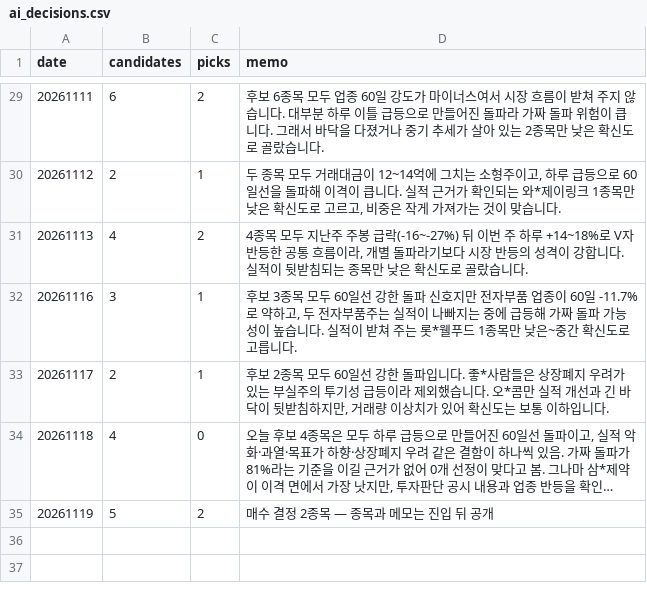
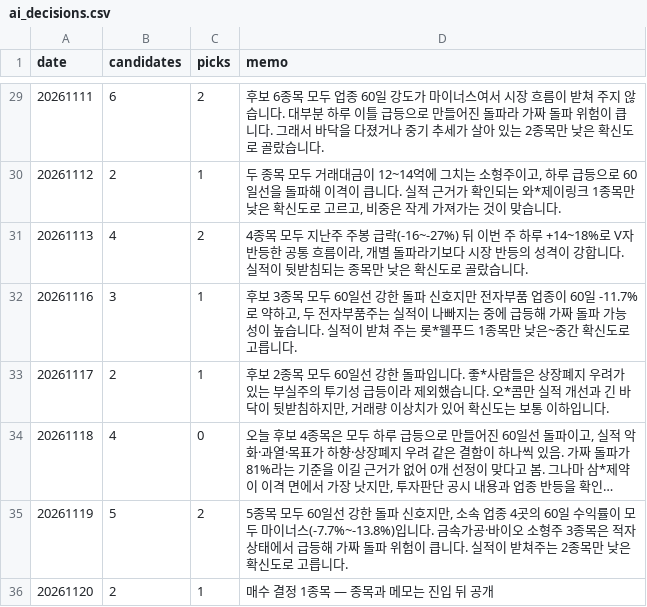
Before and after one commit to km81jik-gif/km81jik-gif.github.io, a CSV file: data/ai_decisions.csv, drawn as a sheet; only a part is shown, gaps mark what is left out; long unchanged cells end in …; the diff names each change by its address in the sheet, - before the commit and + after, or states it on an @@ line.

```diff
--- a/data/ai_decisions.csv
+++ b/data/ai_decisions.csv
-D35 (memo): 매수 결정 2종목 — 종목과 메모는 진입 뒤 공개
+D35 (memo): 5종목 모두 60일선 강한 돌파 신호지만, 소속 업종 4곳의 60일 수익률이 모두 마이너스(-7.7%~-13.8%)입니다. 금속가공·바이오 소형주 3종목은 적자 상태에서 급등해 가짜 돌파 위험이 큽니다. 실적이 받쳐주는 2종목만 낮은 확신도로 고릅니다.
+row 36: 20261120 | 2 | 1 | 매수 결정 1종목 — 종목과 메모는 진입 뒤 공개
```
Also changed, not shown: data/ai_trades.csv, 6 other files.
